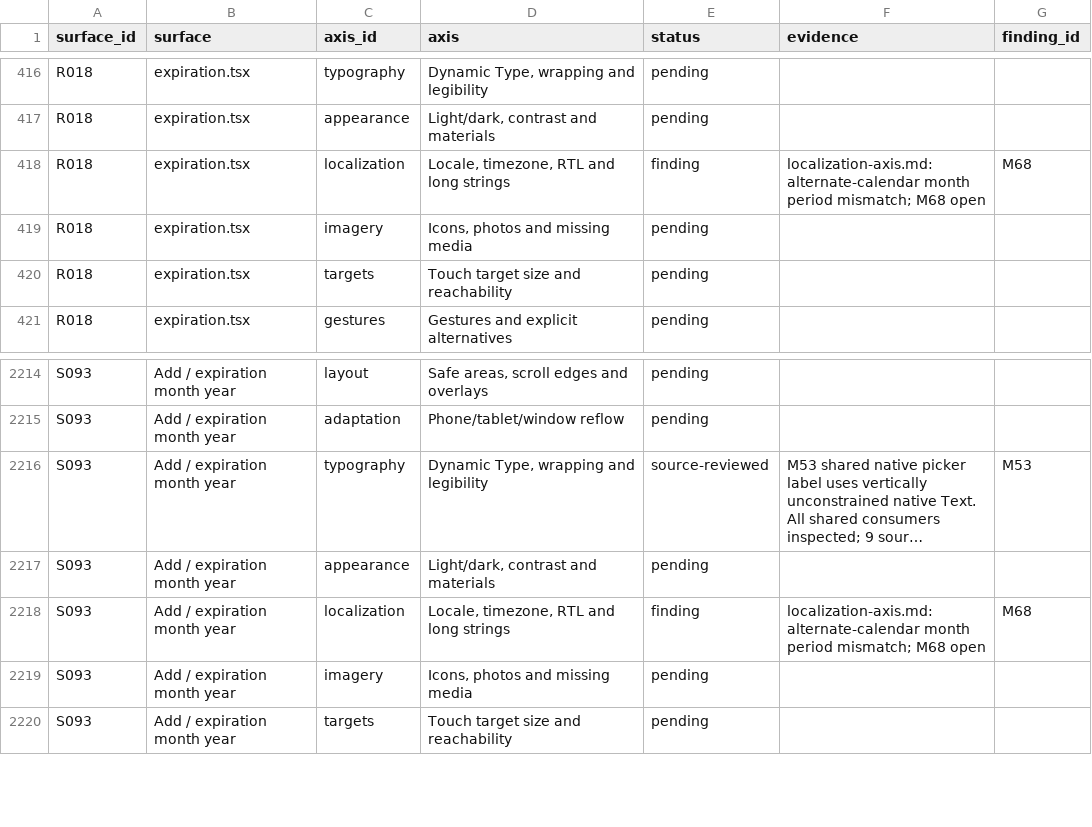
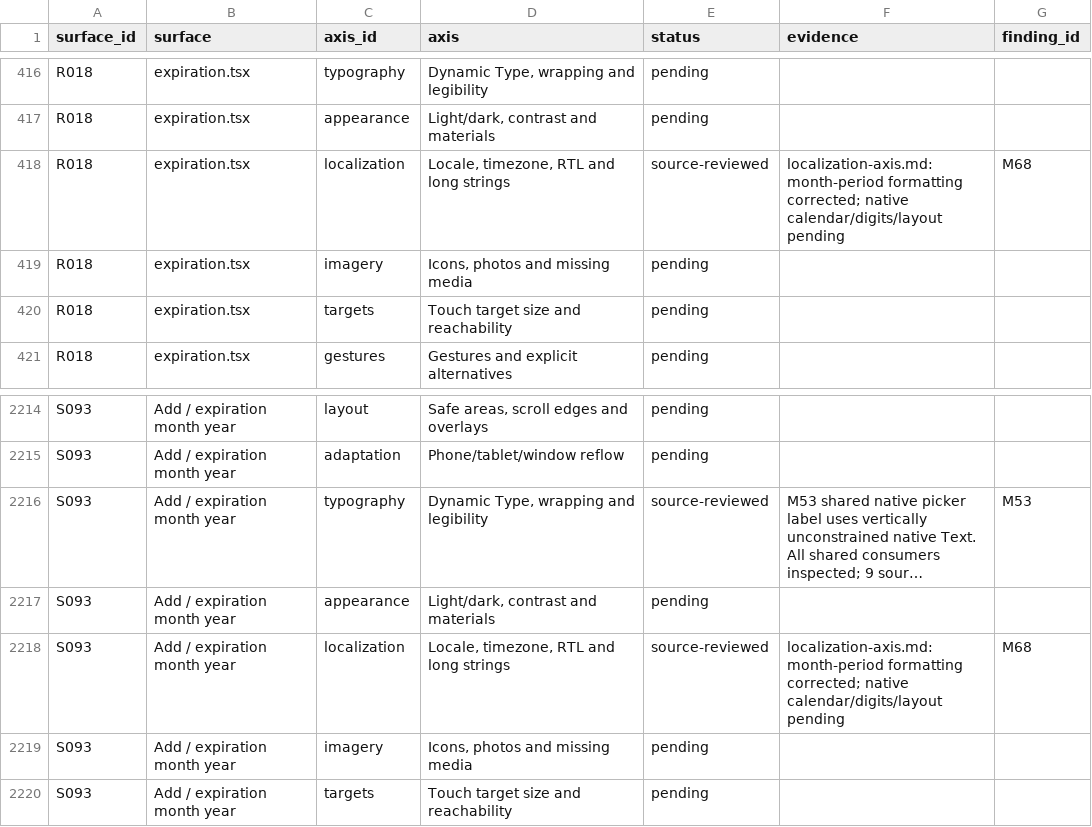
Before and after one commit to elsell/stuffstash, a CSV file: docs/reports/mobile-ui-remediation-2026-09-14/matrix.csv, drawn as a sheet; only a part is shown, gaps mark what is left out; long unchanged cells end in …; the diff names each change by its address in the sheet, - before the commit and + after, or states it on an @@ line.

Commit message:
fix(mobile): preserve month expiration periods across calendars

```diff
--- a/docs/reports/mobile-ui-remediation-2026-09-14/matrix.csv
+++ b/docs/reports/mobile-ui-remediation-2026-09-14/matrix.csv
-E418 (status): finding
+E418 (status): source-reviewed
-F418 (evidence): localization-axis.md: alternate-calendar month period mismatch; M68 open
+F418 (evidence): localization-axis.md: month-period formatting corrected; native calendar/digits/layout pending
-E2218 (status): finding
+E2218 (status): source-reviewed
-F2218 (evidence): localization-axis.md: alternate-calendar month period mismatch; M68 open
+F2218 (evidence): localization-axis.md: month-period formatting corrected; native calendar/digits/layout pending
```
Also changed, not shown: 6 other files.
